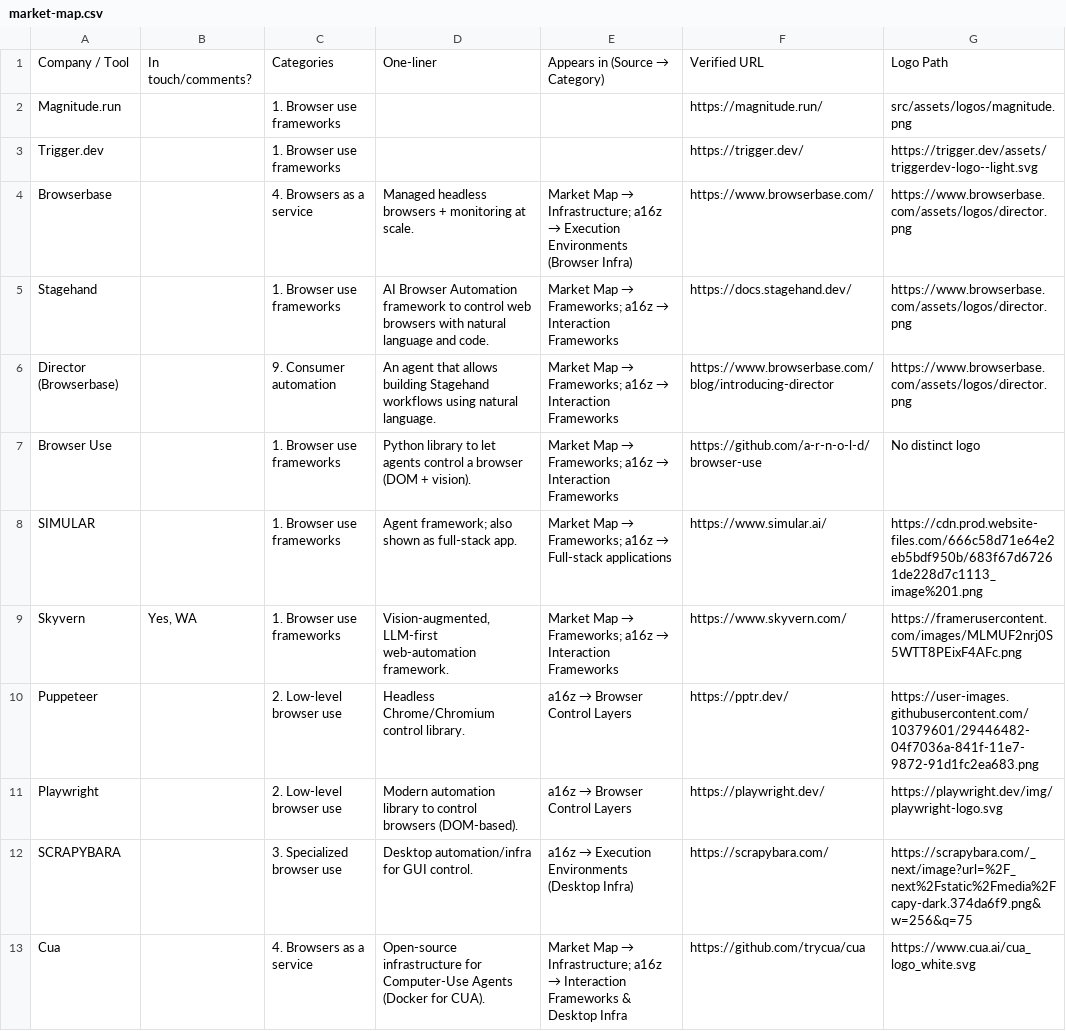
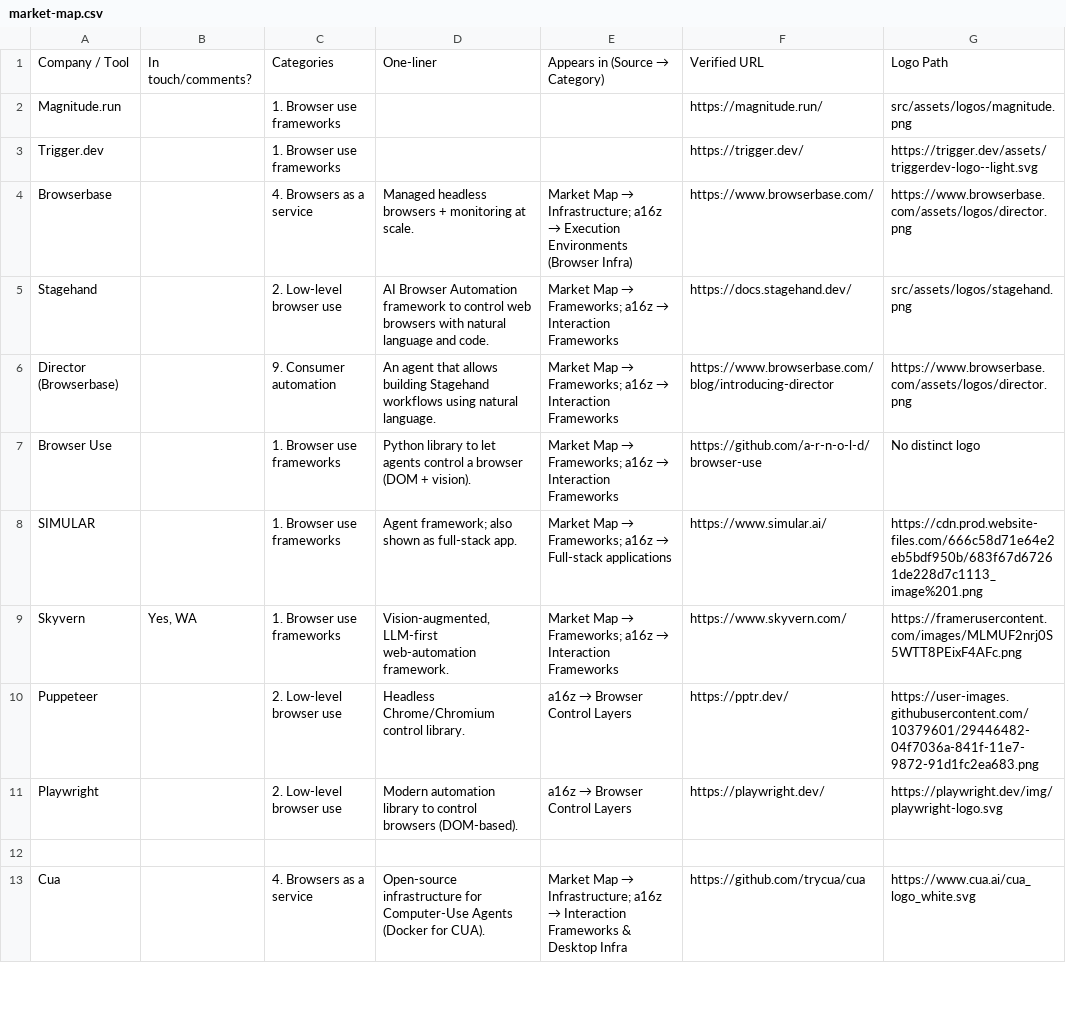
Before and after one commit to oldestlivingboy/reliableagents, a CSV file: public/market-map.csv, drawn as a sheet; only a part is shown.

```diff
--- a/public/market-map.csv
+++ b/public/market-map.csv
@@ -4,3 +4,3 @@ Trigger.dev,,1. Browser use frameworks,,,https://trigger.dev/,https://trigger.de
 Browserbase,,4. Browsers as a service,Managed headless browsers + monitoring at scale.,Market Map → Infrastructure; a16z → Execution Environments (Browser Infra),https://www.browserbase.com/,https://www.browserbase.com/assets/logos/director.png
-Stagehand,,1. Browser use frameworks,AI Browser Automation framework to control web browsers with natural language and code.,Market Map → Frameworks; a16z → Interaction Frameworks,https://docs.stagehand.dev/,https://www.browserbase.com/assets/logos/director.png
+Stagehand,,2. Low-level browser use,AI Browser Automation framework to control web browsers with natural language and code.,Market Map → Frameworks; a16z → Interaction Frameworks,https://docs.stagehand.dev/,src/assets/logos/stagehand.png
 Director (Browserbase),,9. Consumer automation,An agent that allows building Stagehand workflows using natural language.,Market Map → Frameworks; a16z → Interaction Frameworks,https://www.browserbase.com/blog/introducing-director,https://www.browserbase.com/assets/logos/director.png
@@ -11,3 +11,3 @@ Puppeteer,,2. Low-level browser use,Headless Chrome/Chromium control library.,a1
 Playwright,,2. Low-level browser use,Modern automation library to control browsers (DOM-based).,a16z → Browser Control Layers,https://playwright.dev/,https://playwright.dev/img/playwright-logo.svg
-SCRAPYBARA,,3. Specialized browser use,Desktop automation/infra for GUI control.,a16z → Execution Environments (Desktop Infra),https://scrapybara.com/,https://scrapybara.com/_next/image?url=%2F_next%2Fstatic%2Fmedia%2Fcapy-dark.374da6f9.png&w=256&q=75
+
 Cua,,4. Browsers as a service,Open-source infrastructure for Computer-Use Agents (Docker for CUA).,Market Map → Infrastructure; a16z → Interaction Frameworks & Desktop Infra,https://github.com/trycua/cua,https://www.cua.ai/cua_logo_white.svg
```
Also changed, not shown: 1 other file.
